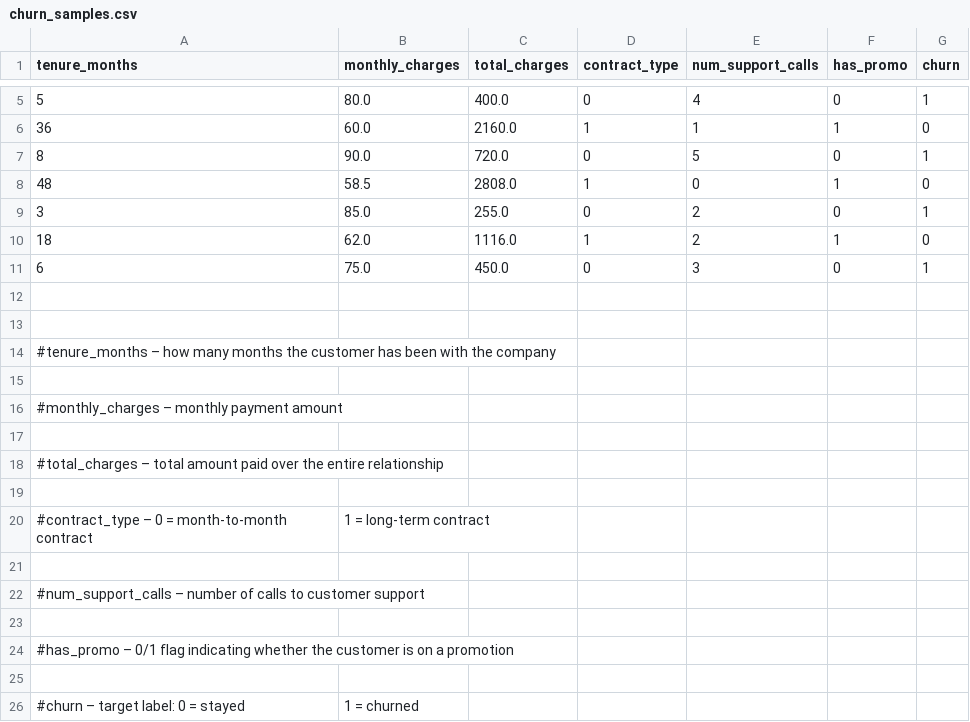
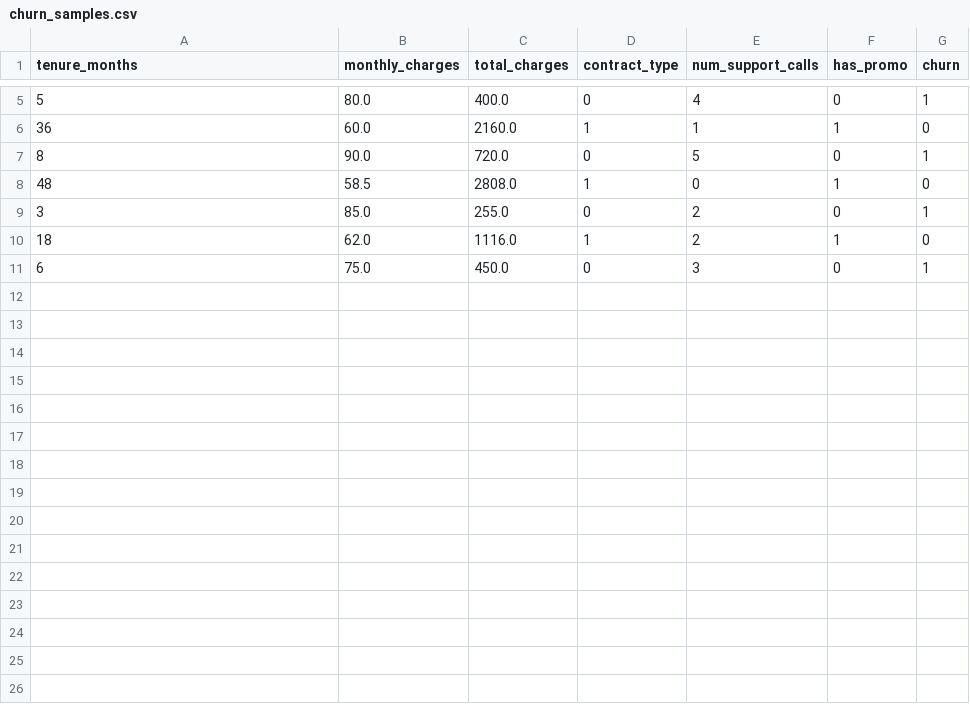
Before and after one commit to SvetLuna-Lab/Churn-prediction-explain-demo, a CSV file: data/churn_samples.csv, drawn as a sheet; only a part is shown, gaps mark what is left out.

```diff
--- a/data/churn_samples.csv
+++ b/data/churn_samples.csv
@@ -11,16 +11 @@ tenure_months,monthly_charges,total_charges,contract_type,num_support_calls,has_
 6,75.0,450.0,0,3,0,1
-
-
-#tenure_months – how many months the customer has been with the company
-
-#monthly_charges – monthly payment amount
-
-#total_charges – total amount paid over the entire relationship
-
-#contract_type – 0 = month-to-month contract, 1 = long-term contract
-
-#num_support_calls – number of calls to customer support
-
-#has_promo – 0/1 flag indicating whether the customer is on a promotion
-
-#churn – target label: 0 = stayed, 1 = churned
```
